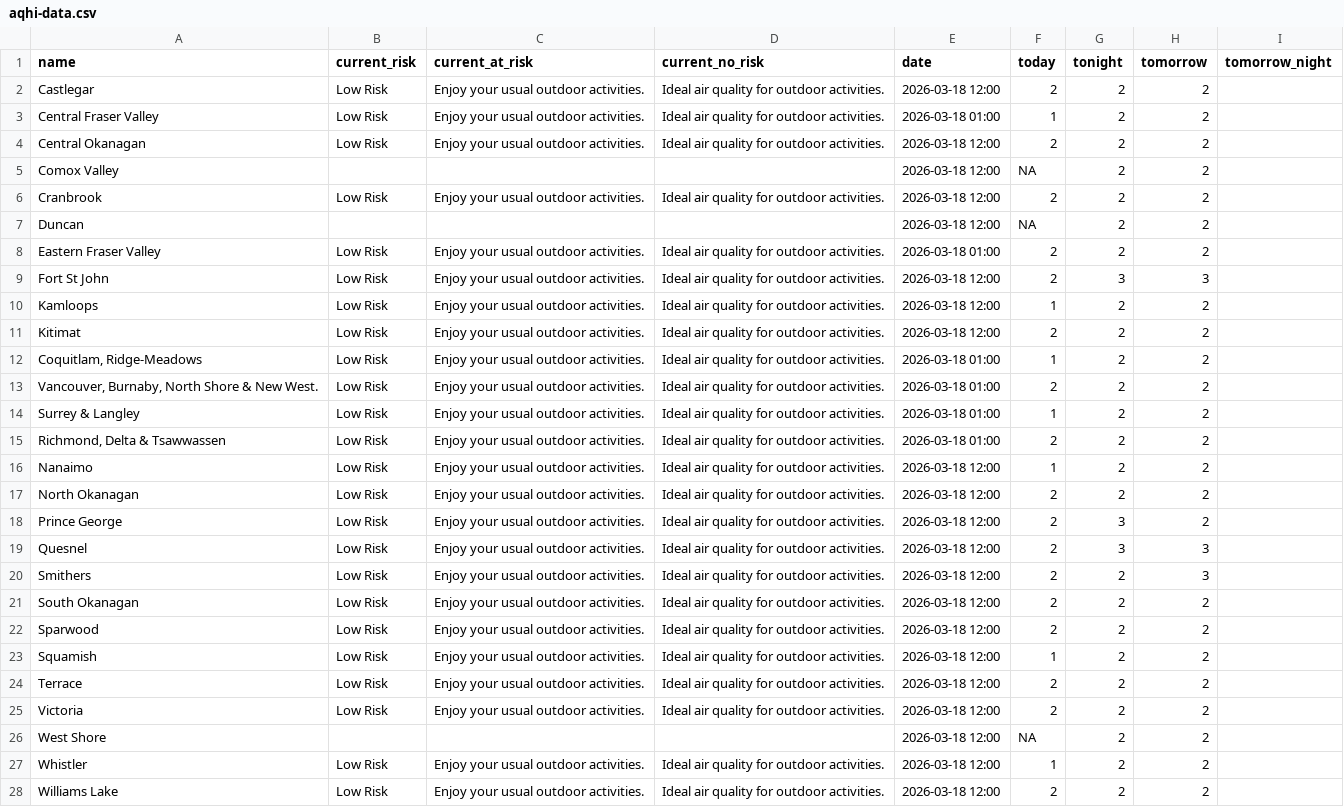
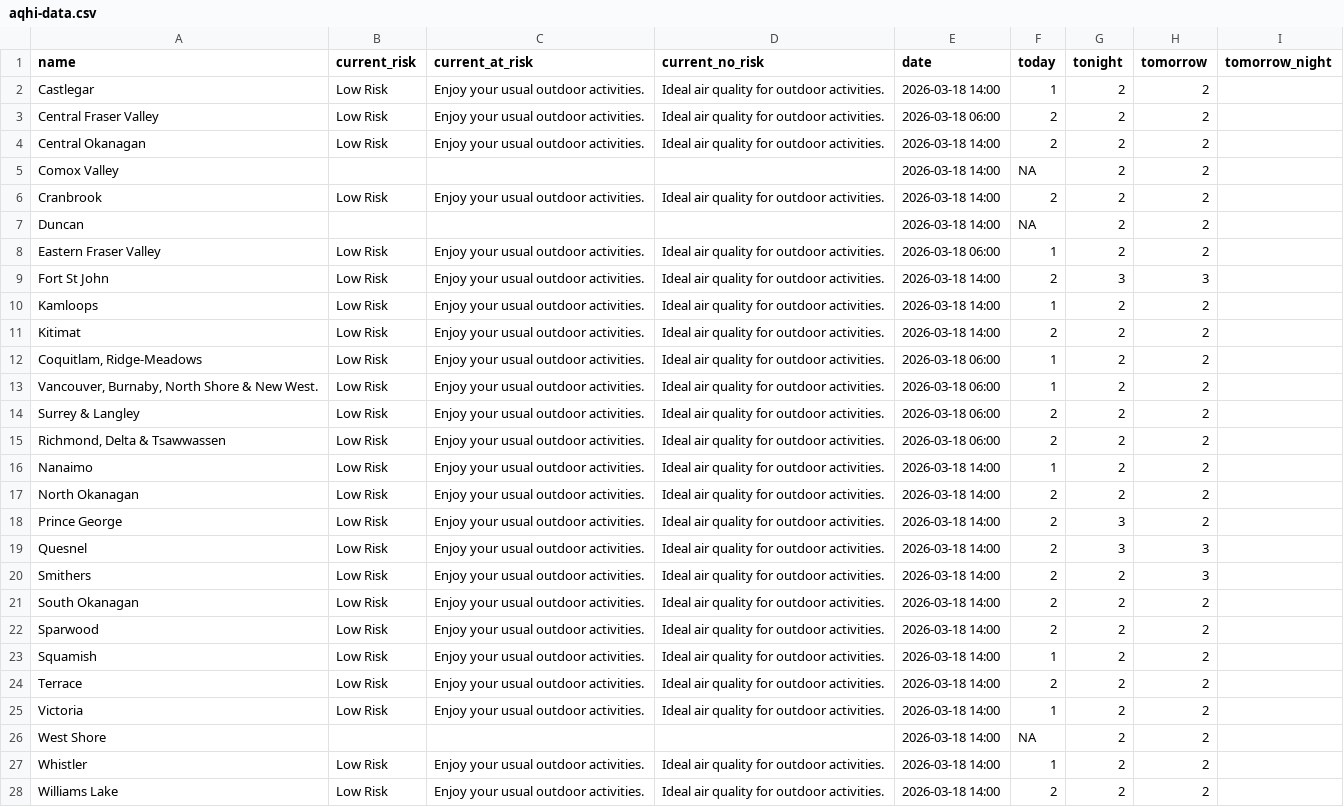
Before and after one commit to vs-postmedia/bc-wildfire-scraper, a CSV file: data/aqhi-data.csv, drawn as a sheet; the diff names each change by its address in the sheet, - before the commit and + after, or states it on an @@ line.

```diff
--- a/data/aqhi-data.csv
+++ b/data/aqhi-data.csv
-E2 (date): 2026-03-18 12:00
+E2 (date): 2026-03-18 14:00
-F2 (today): 2
+F2 (today): 1
-E3 (date): 2026-03-18 01:00
+E3 (date): 2026-03-18 06:00
-F3 (today): 1
+F3 (today): 2
-E4:E7 (date): 2026-03-18 12:00
+E4:E7 (date): 2026-03-18 14:00
-E8 (date): 2026-03-18 01:00
+E8 (date): 2026-03-18 06:00
-F8 (today): 2
+F8 (today): 1
-E9:E11 (date): 2026-03-18 12:00
+E9:E11 (date): 2026-03-18 14:00
-E12:E15 (date): 2026-03-18 01:00
+E12:E15 (date): 2026-03-18 06:00
-F13 (today): 2
+F13 (today): 1
-F14 (today): 1
+F14 (today): 2
-E16:E28 (date): 2026-03-18 12:00
+E16:E28 (date): 2026-03-18 14:00
-F25 (today): 2
+F25 (today): 1
```
Also changed, not shown: 1 other file.
